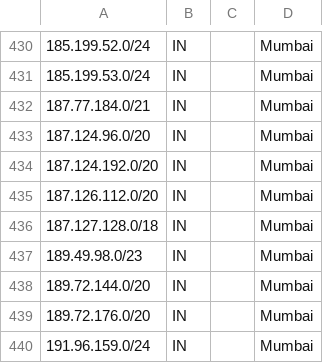
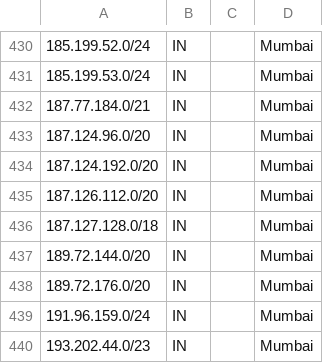
Before and after one commit to hostinger/geofeed, a CSV file: geofeed.csv, drawn as a sheet; only a part is shown, gaps mark what is left out; the shorter side is filled out with more unchanged rows; the diff names each change by its address in the sheet, - before the commit and + after, or states it on an @@ line.

```diff
--- a/geofeed.csv
+++ b/geofeed.csv
-row 437: 189.49.98.0/23 | IN |  | Mumbai
```
